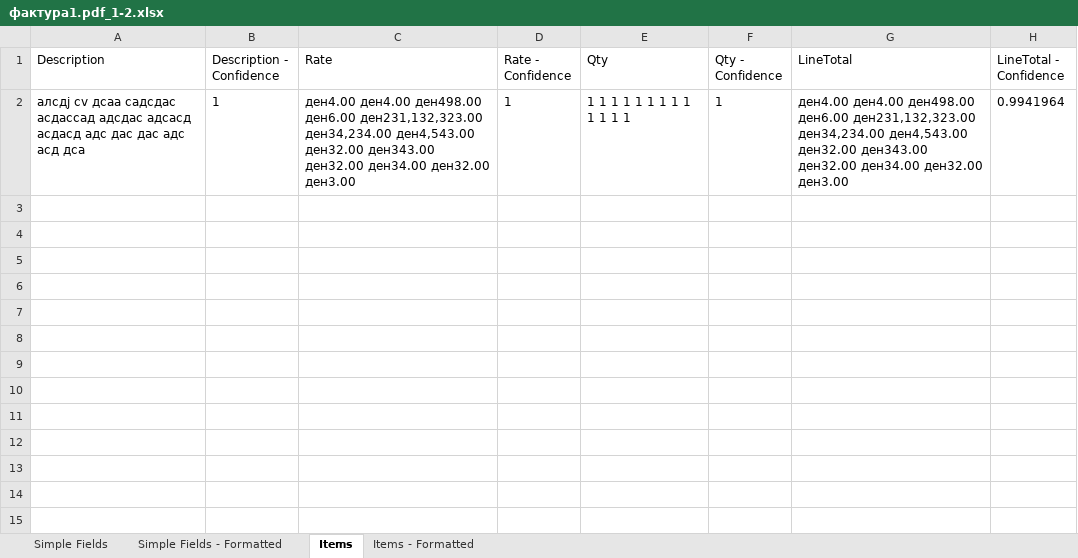
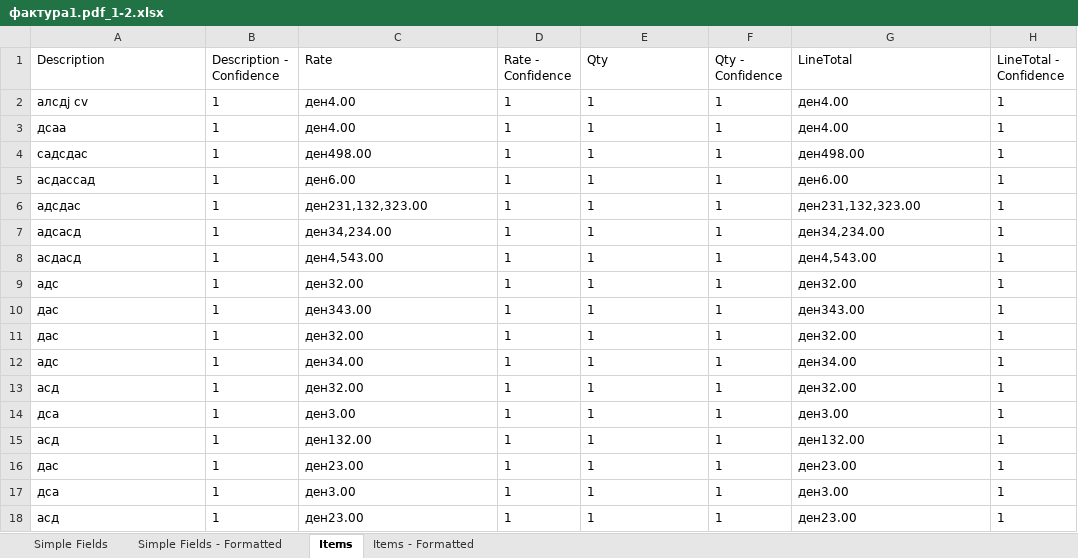
Before and after one commit to MarijaKrpacovska/InvoiceProcessing, an Excel workbook: Data/Exports/фактура1.pdf_1-2.xlsx, sheet Items, drawn as a sheet; values as stored, in another font and other column widths than the file's, no borders; removed rows and columns are numbered as before the commit, all else as after; the diff names each change by its address in the sheet, - before the commit and + after, or states it on an @@ line.

```diff
--- a/Data/Exports/фактура1.pdf_1-2.xlsx (sheet Items)
+++ b/Data/Exports/фактура1.pdf_1-2.xlsx (sheet Items)
-row 2: алсдј cv дсаа садсдас асдассад адсдас адсасд асдасд адс дас дас адс асд дса | 1 | ден4.00 ден4.00 ден498.00 ден6.00 ден231,132,323.00 ден34,234.00 ден4,543.00 ден32.00 ден343.00 ден32.00 ден34.00 ден32.00 ден3.00 | 1 | 1 1 1 1 1 1 1 1 1 1 1 1 1 | 1 | ден4.00 ден4.00 ден498.00 ден6.00 ден231,132,323.00 ден34,234.00 ден4,543.00 ден32.00 ден343.00 ден32.00 ден34.00 ден32.00 ден3.00 | 0.9941964
+row 2: алсдј cv | 1 | ден4.00 | 1 | 1 | 1 | ден4.00 | 1
+row 3: дсаа | 1 | ден4.00 | 1 | 1 | 1 | ден4.00 | 1
+row 4: садсдас | 1 | ден498.00 | 1 | 1 | 1 | ден498.00 | 1
+row 5: асдассад | 1 | ден6.00 | 1 | 1 | 1 | ден6.00 | 1
+row 6: адсдас | 1 | ден231,132,323.00 | 1 | 1 | 1 | ден231,132,323.00 | 1
+row 7: адсасд | 1 | ден34,234.00 | 1 | 1 | 1 | ден34,234.00 | 1
+row 8: асдасд | 1 | ден4,543.00 | 1 | 1 | 1 | ден4,543.00 | 1
+row 9: адс | 1 | ден32.00 | 1 | 1 | 1 | ден32.00 | 1
+row 10: дас | 1 | ден343.00 | 1 | 1 | 1 | ден343.00 | 1
+row 11: дас | 1 | ден32.00 | 1 | 1 | 1 | ден32.00 | 1
+row 12: адс | 1 | ден34.00 | 1 | 1 | 1 | ден34.00 | 1
+row 13: асд | 1 | ден32.00 | 1 | 1 | 1 | ден32.00 | 1
+row 14: дса | 1 | ден3.00 | 1 | 1 | 1 | ден3.00 | 1
+row 15: асд | 1 | ден132.00 | 1 | 1 | 1 | ден132.00 | 1
+row 16: дас | 1 | ден23.00 | 1 | 1 | 1 | ден23.00 | 1
+row 17: дса | 1 | ден3.00 | 1 | 1 | 1 | ден3.00 | 1
+row 18: асд | 1 | ден23.00 | 1 | 1 | 1 | ден23.00 | 1
```
Also changed, not shown: sheet Items - Formatted, sheet Simple Fields, sheet Simple Fields - Formatted, Data/Exports/Doc1.pdf_1-1.xlsx, Data/Exports/Invoice 0000007.pdf_1-1.xlsx, 10 other files.
